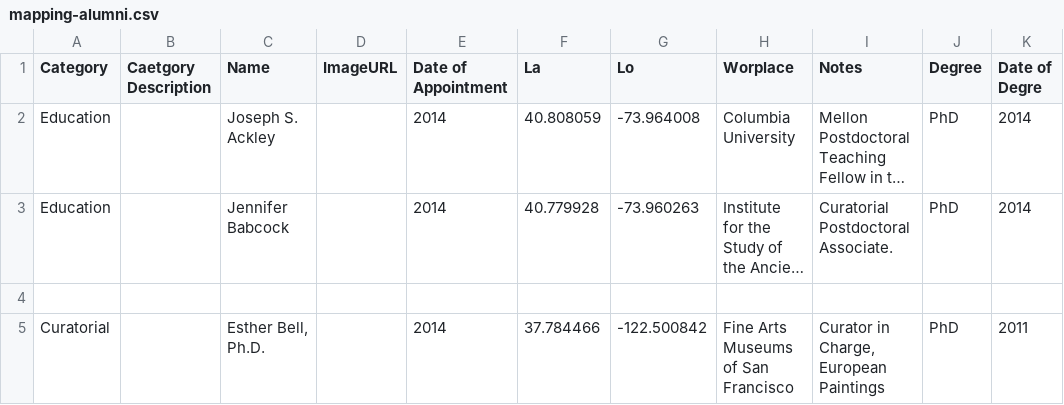
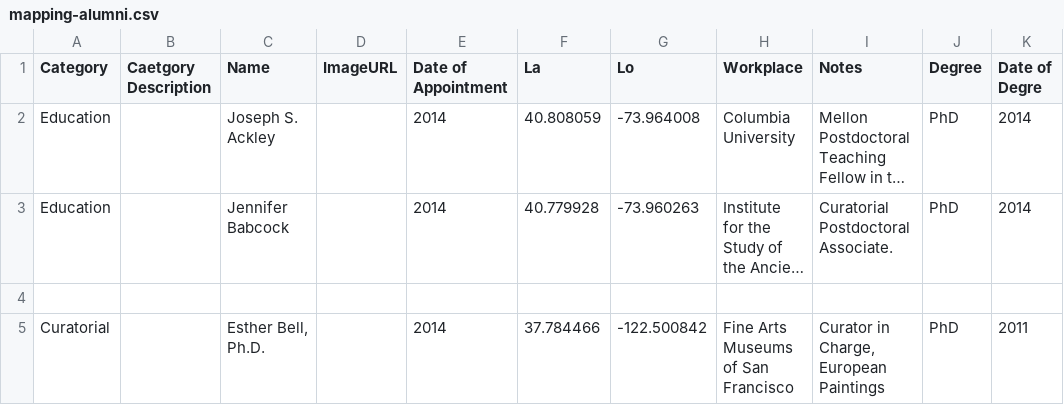
Before and after one commit to sagar-sm/ifa, a CSV file: alumni-viz/data/mapping-alumni.csv, drawn as a sheet; only a part is shown; long unchanged cells end in …; the diff names each change by its address in the sheet, - before the commit and + after, or states it on an @@ line.

```diff
--- a/alumni-viz/data/mapping-alumni.csv
+++ b/alumni-viz/data/mapping-alumni.csv
-H1: Worplace
+H1: Workplace
```
Also changed, not shown: 3 other files.
